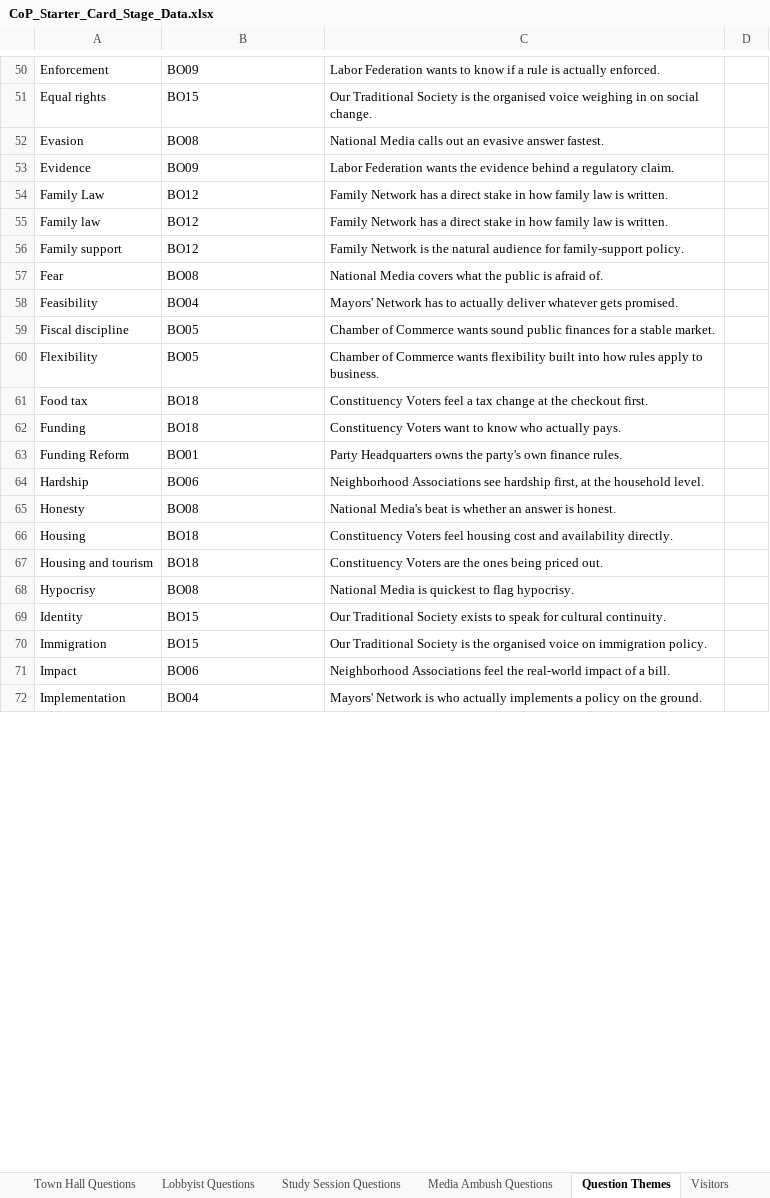
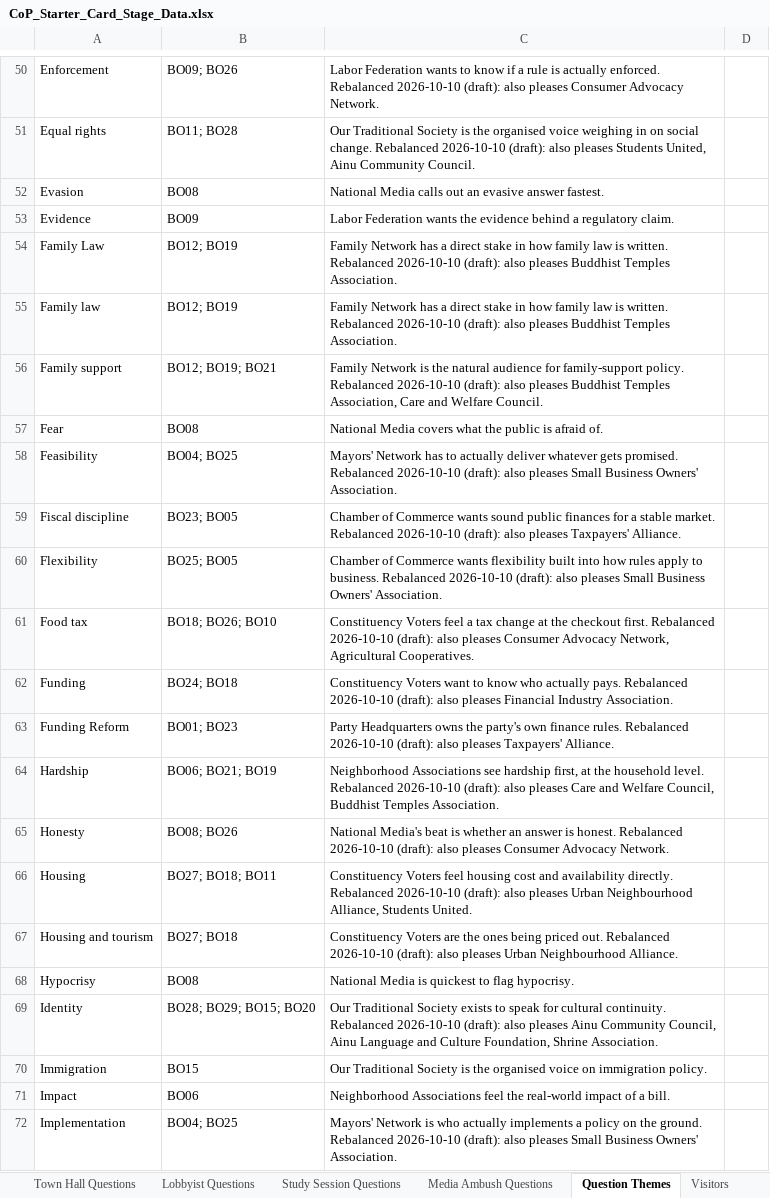
Before and after one commit to Lotusmonogatari/CoP-Deckbuilder, an Excel workbook: design/CoP_Starter_Card_Stage_Data.xlsx, sheet Question Themes, drawn as a sheet; only a part is shown, gaps mark what is left out; values as stored, in another font and other column widths than the file's, no borders; the diff covers the shown part only; the diff names each change by its address in the sheet, - before the commit and + after, or states it on an @@ line.

```diff
--- a/design/CoP_Starter_Card_Stage_Data.xlsx (sheet Question Themes)
+++ b/design/CoP_Starter_Card_Stage_Data.xlsx (sheet Question Themes)
-B50: BO09
+B50: BO09; BO26
-C50: …actually enforced.
+C50: …actually enforced. Rebalanced 2026-10-10 (draft): also pleases Consumer Advocacy Network.
-B51: BO15
+B51: BO11; BO28
-C51: …social change.
+C51: …social change. Rebalanced 2026-10-10 (draft): also pleases Students United, Ainu Community Council.
-B54:B55: BO12
+B54:B55: BO12; BO19
-C54:C55: …is written.
+C54:C55: …is written. Rebalanced 2026-10-10 (draft): also pleases Buddhist Temples Association.
-B56: BO12
+B56: BO12; BO19; BO21
-C56: …family-support policy.
+C56: …family-support policy. Rebalanced 2026-10-10 (draft): also pleases Buddhist Temples Association, Care and Welfare Council.
-B58: BO04
+B58: BO04; BO25
-C58: …gets promised.
+C58: …gets promised. Rebalanced 2026-10-10 (draft): also pleases Small Business Owners' Association.
-B59: BO05
+B59: BO23; BO05
-C59: …stable market.
+C59: …stable market. Rebalanced 2026-10-10 (draft): also pleases Taxpayers' Alliance.
-B60: BO05
+B60: BO25; BO05
-C60: …to business.
+C60: …to business. Rebalanced 2026-10-10 (draft): also pleases Small Business Owners' Association.
-B61: BO18
+B61: BO18; BO26; BO10
-C61: …checkout first.
+C61: …checkout first. Rebalanced 2026-10-10 (draft): also pleases Consumer Advocacy Network, Agricultural Cooperatives.
-B62: BO18
+B62: BO24; BO18
-C62: …actually pays.
+C62: …actually pays. Rebalanced 2026-10-10 (draft): also pleases Financial Industry Association.
-B63: BO01
+B63: BO01; BO23
-C63: …finance rules.
+C63: …finance rules. Rebalanced 2026-10-10 (draft): also pleases Taxpayers' Alliance.
-B64: BO06
+B64: BO06; BO21; BO19
-C64: …household level.
+C64: …household level. Rebalanced 2026-10-10 (draft): also pleases Care and Welfare Council, Buddhist Temples Association.
-B65: BO08
+B65: BO08; BO26
-C65: …is honest.
+C65: …is honest. Rebalanced 2026-10-10 (draft): also pleases Consumer Advocacy Network.
-B66: BO18
+B66: BO27; BO18; BO11
-C66: …availability directly.
+C66: …availability directly. Rebalanced 2026-10-10 (draft): also pleases Urban Neighbourhood Alliance, Students United.
-B67: BO18
+B67: BO27; BO18
-C67: …priced out.
+C67: …priced out. Rebalanced 2026-10-10 (draft): also pleases Urban Neighbourhood Alliance.
-B69: BO15
+B69: BO28; BO29; BO15; BO20
-C69: …cultural continuity.
+C69: …cultural continuity. Rebalanced 2026-10-10 (draft): also pleases Ainu Community Council, Ainu Language and Culture Foundation, Shrine Association.
-B72: BO04
+B72: BO04; BO25
-C72: …the ground.
+C72: …the ground. Rebalanced 2026-10-10 (draft): also pleases Small Business Owners' Association.
```
Also changed, not shown: 176 edited cells elsewhere in this sheet, 3 other files.
